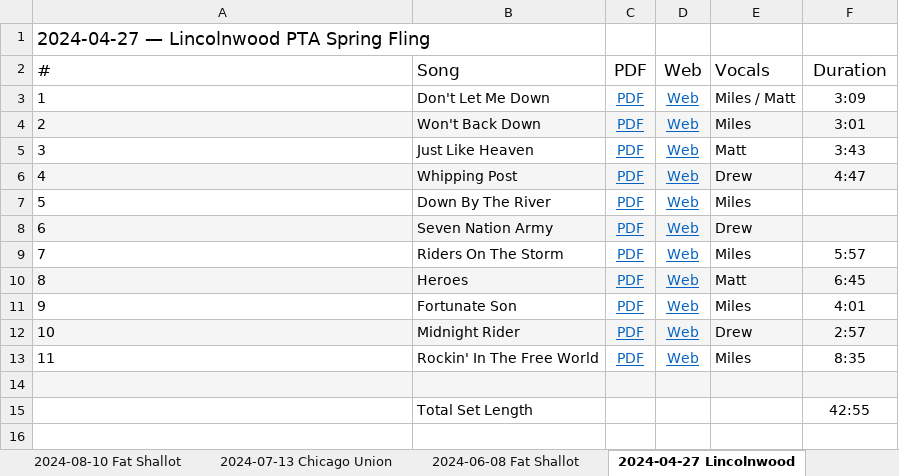
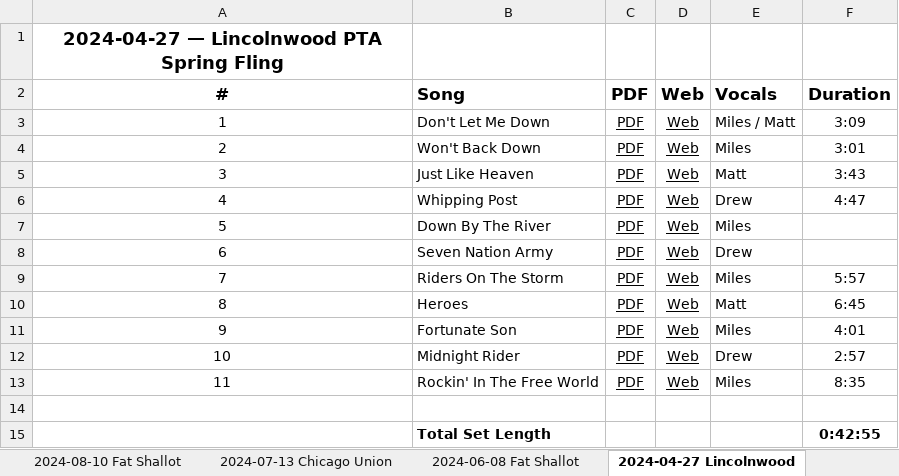
Before and after one commit to kingsofewing/rock, an Excel workbook: docs/music/Kings_of_Ewing_Setlists.xlsx, sheet 2024-04-27 Lincolnwood, drawn as a sheet; values as stored, in another font and other column widths than the file's, no borders; the diff names each change by its address in the sheet, - before the commit and + after, or states it on an @@ line.

```diff
--- a/docs/music/Kings_of_Ewing_Setlists.xlsx (sheet 2024-04-27 Lincolnwood)
+++ b/docs/music/Kings_of_Ewing_Setlists.xlsx (sheet 2024-04-27 Lincolnwood)
-A1:A13 alignment: left
+A1:A13 alignment: center
-A1 bold: off
+A1 bold: on
-A2:F2 bold: off
+A2:F2 bold: on
-C3:D13 text colour: #0563C1
+C3:D13 text colour: black
-A4:F4 fill: #F5F5F5
+A4:F4 fill: none
-A6:F6 fill: #F5F5F5
+A6:F6 fill: none
-A8:F8 fill: #F5F5F5
+A8:F8 fill: none
-A10:F10 fill: #F5F5F5
+A10:F10 fill: none
-A12:F12 fill: #F5F5F5
+A12:F12 fill: none
-A14:F14 fill: #F5F5F5
+A14:F14 fill: none
-B15 bold: off
+B15 bold: on
-F15: 42:55
+F15: 0:42:55
-F15 bold: off
+F15 bold: on
```
Also changed, not shown: sheet Gig Tracker, sheet 2024-07-13 Chicago Union, sheet 2026-04-22 Spring Cha Ching, sheet 2026-06-24 Ridgeville Parks, sheet 2026-06-21 Chicago Union, sheet Song Tracker, 16 more sheets, 1 other file.
